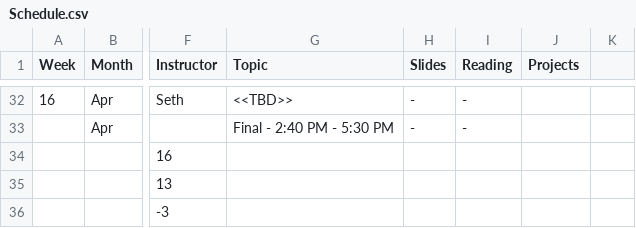
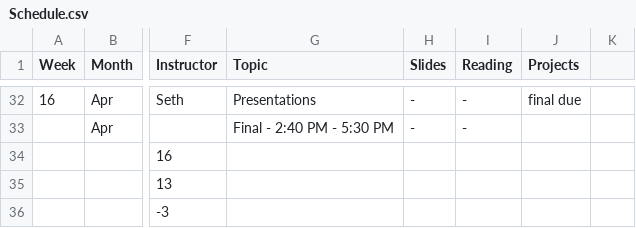
Before and after one commit to dellaert/20S-8803MM, a CSV file: _data/Schedule.csv, drawn as a sheet; only a part is shown, gaps mark what is left out; the diff covers the shown part only; the diff names each change by its address in the sheet, - before the commit and + after, or states it on an @@ line.

Commit message:
Project schedule

```diff
--- a/_data/Schedule.csv
+++ b/_data/Schedule.csv
-G32 (Topic): <<TBD>>
+G32 (Topic): Presentations
-J32 (Projects): (empty)
+J32 (Projects): final due
```
Also changed, not shown: 15 edited cells elsewhere in this file.
